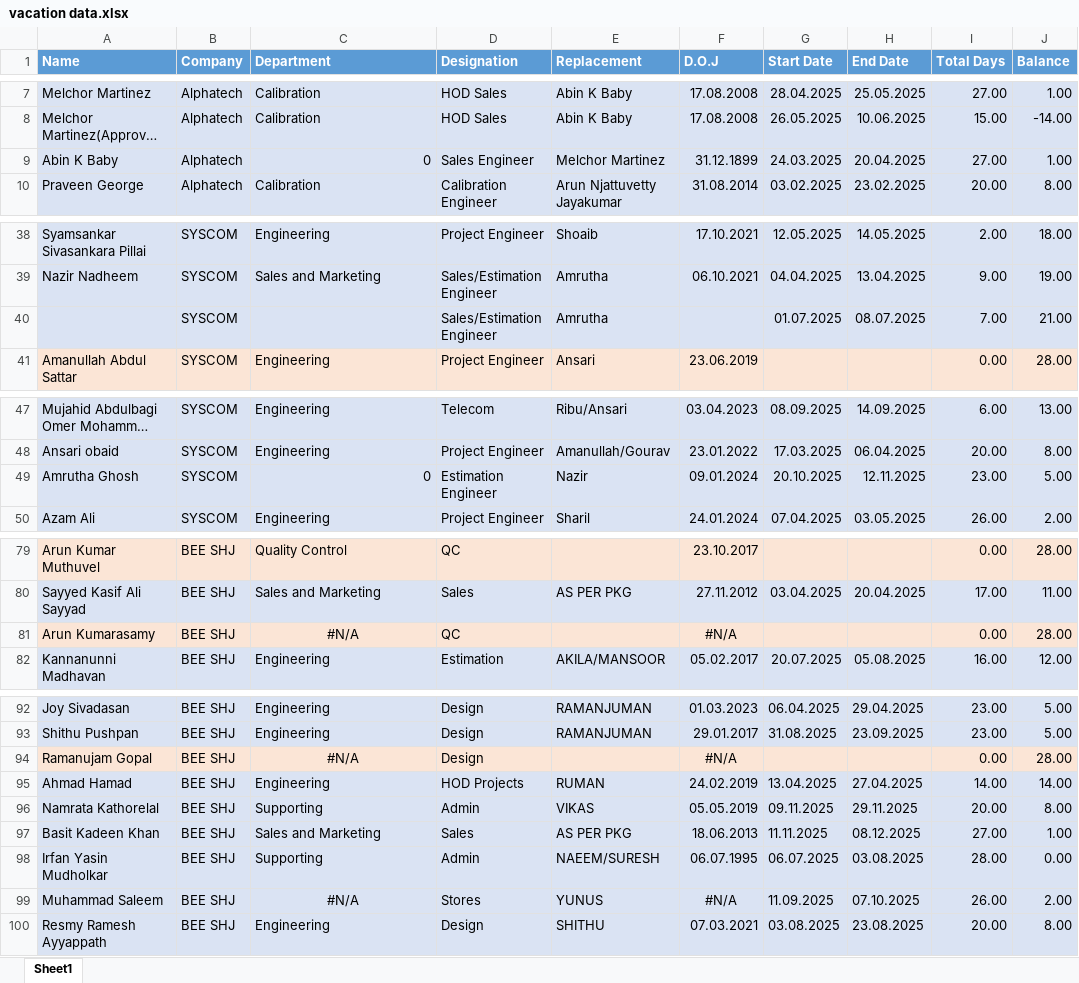
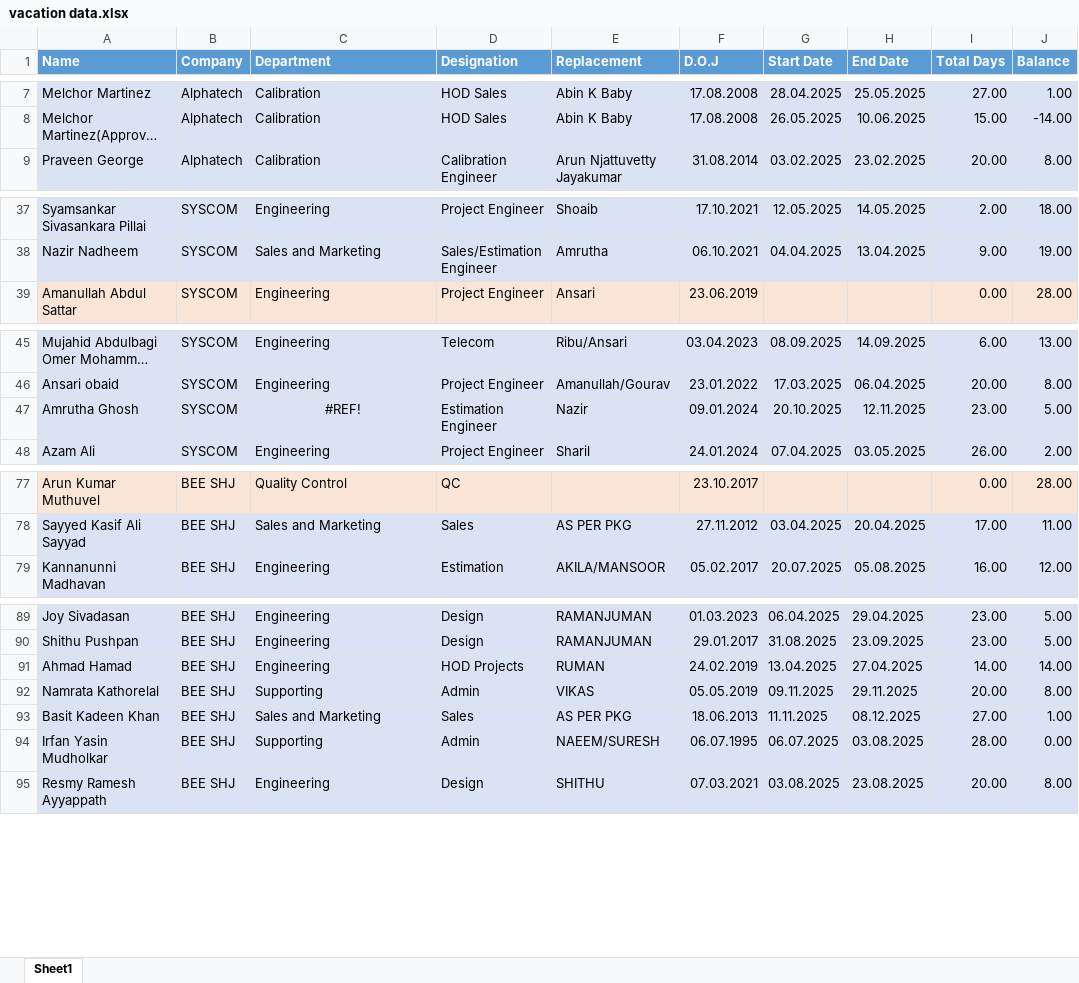
Before and after one commit to Muhammad-Nisar-7/vacationplanner, an Excel workbook: vacation data.xlsx, sheet Sheet1, drawn as a sheet; only a part is shown, gaps mark what is left out; long unchanged cells end in …; values as stored, in another font and other column widths than the file's, no borders; conditional formats not drawn; removed rows and columns are numbered as before the commit, all else as after; the diff covers the shown part only; the diff names each change by its address in the sheet, - before the commit and + after, or states it on an @@ line.

Commit message:
Add files via upload

```diff
--- a/vacation data.xlsx (sheet Sheet1)
+++ b/vacation data.xlsx (sheet Sheet1)
-row 9: Abin K Baby | Alphatech | 0 | Sales Engineer | Melchor Martinez | 31.12.1899 | 24.03.2025 | 20.04.2025 | 27.00 | 1.00
-row 40:  | SYSCOM |  | Sales/Estimation Engineer | Amrutha |  | 01.07.2025 | 08.07.2025 | 7.00 | 21.00
-C47 (Department): 0
+C47 (Department): #REF!
-C47 alignment: right
+C47 alignment: center
-row 81: Arun Kumarasamy | BEE SHJ | #N/A | QC |  | #N/A |  |  | 0.00 | 28.00
-row 94: Ramanujam Gopal | BEE SHJ | #N/A | Design |  | #N/A |  |  | 0.00 | 28.00
-row 99: Muhammad Saleem | BEE SHJ | #N/A | Stores | YUNUS | #N/A | 11.09.2025 | 07.10.2025 | 26.00 | 2.00
```
Also changed, not shown: 1 edited cell and cell formats elsewhere in this sheet, formulas that keep their value.
